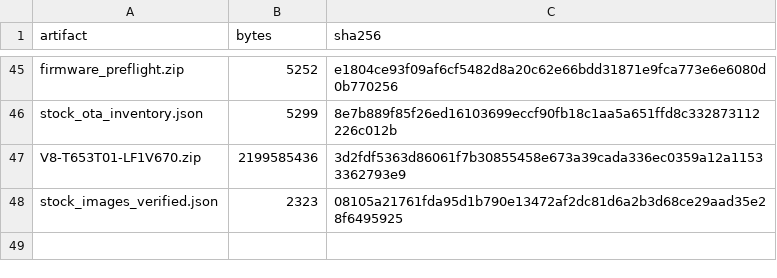
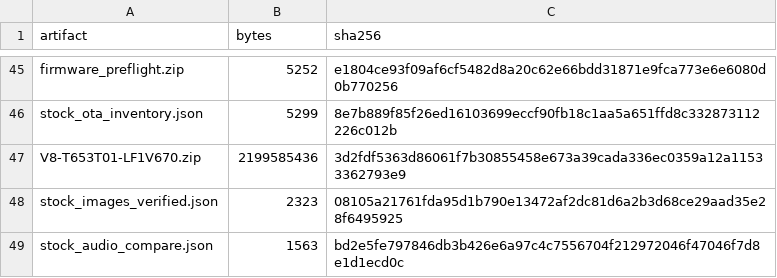
Before and after one commit to johnfromul/philips-earc-passthrough-research, a CSV file: evidence/source-hashes.csv, drawn as a sheet; only a part is shown, gaps mark what is left out; the diff names each change by its address in the sheet, - before the commit and + after, or states it on an @@ line.

Commit message:
Record matched stock audio files and trace eARC format classifier; inspect retained APEX layout

```diff
--- a/evidence/source-hashes.csv
+++ b/evidence/source-hashes.csv
+row 49: stock_audio_compare.json | 1563 | bd2e5fe797846db3b426e6a97c4c7556704f212972046f47046f7d8e1d1ecd0c
```
Also changed, not shown: 3 other files.
